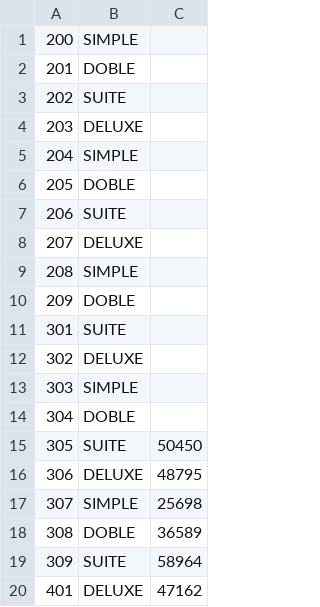
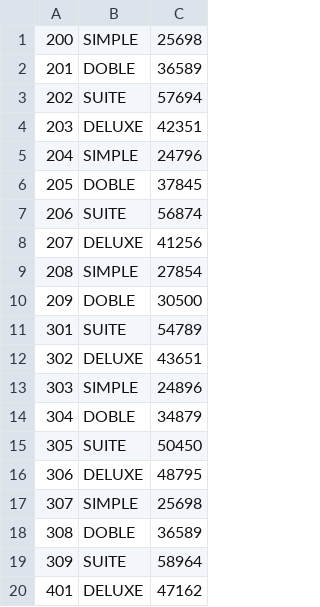
Before and after one commit to Sieglind/hoteles-del-sur, a CSV file: src/main/resources/datos/habitaciones.csv (was src/main/resources/habitaciones.csv), drawn as a sheet; only a part is shown.

Commit message:
Nuevos datos CSV Arreglos menores Deshabilitada escritura

```diff
--- a/src/main/resources/habitaciones.csv
+++ b/src/main/resources/datos/habitaciones.csv
@@ -1,15 +1,15 @@
-200,SIMPLE,
-201,DOBLE,
-202,SUITE,
-203,DELUXE,
-204,SIMPLE,
-205,DOBLE,
-206,SUITE,
-207,DELUXE,
-208,SIMPLE,
-209,DOBLE,
-301,SUITE,
-302,DELUXE,
-303,SIMPLE,
-304,DOBLE,
+200,SIMPLE,25698
+201,DOBLE,36589
+202,SUITE,57694
+203,DELUXE,42351
+204,SIMPLE,24796
+205,DOBLE,37845
+206,SUITE,56874
+207,DELUXE,41256
+208,SIMPLE,27854
+209,DOBLE,30500
+301,SUITE,54789
+302,DELUXE,43651
+303,SIMPLE,24896
+304,DOBLE,34879
 305,SUITE,50450
```
Also changed, not shown: src/main/resources/datos/clientes.csv, 12 other files.
